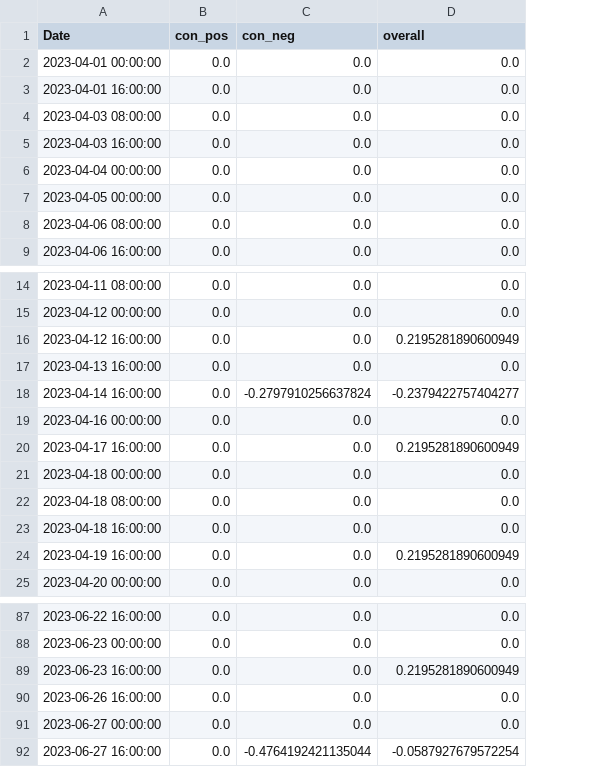
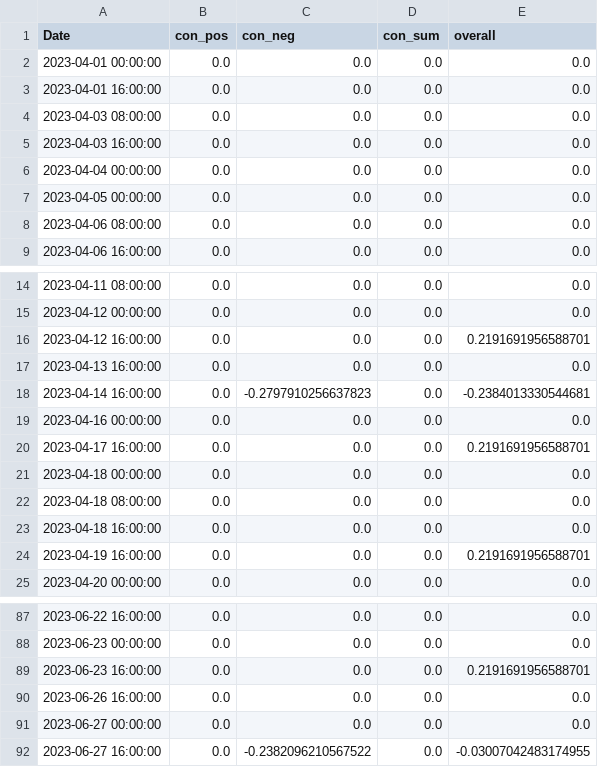
Before and after one commit to CRXIC/QuantConnect, a CSV file: crypto/ETH/ETH_3_o.csv, drawn as a sheet; only a part is shown, gaps mark what is left out; addresses are those after the commit; the diff covers the shown part only; the diff names each change by its address in the sheet, - before the commit and + after, or states it on an @@ line.

Commit message:
Update test.csv

```diff
--- a/crypto/ETH/ETH_3_o.csv
+++ b/crypto/ETH/ETH_3_o.csv
+column D (con_sum), rows 2-9: all 0.0; rows 14-25: all 0.0; rows 87-92: all 0.0
-E16 (overall): 0.2195281890600949
+E16 (overall): 0.2191691956588701
-C18 (con_neg): -0.2797910256637824
+C18 (con_neg): -0.2797910256637823
-E18 (overall): -0.2379422757404277
+E18 (overall): -0.2384013330544681
-E20 (overall): 0.2195281890600949
+E20 (overall): 0.2191691956588701
-E24 (overall): 0.2195281890600949
+E24 (overall): 0.2191691956588701
-E89 (overall): 0.2195281890600949
+E89 (overall): 0.2191691956588701
-C92 (con_neg): -0.4764192421135044
+C92 (con_neg): -0.2382096210567522
-E92 (overall): -0.0587927679572254
+E92 (overall): -0.03007042483174955
```
Also changed, not shown: 3 edited cells elsewhere in this file.
